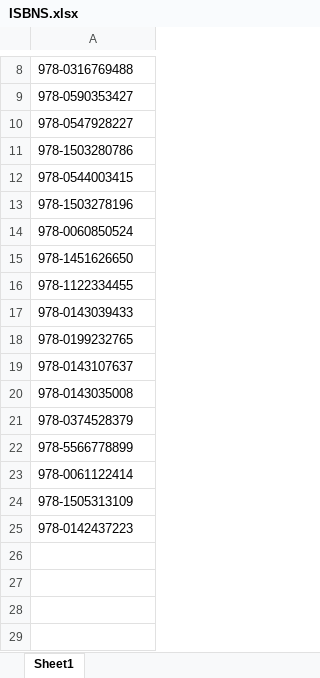
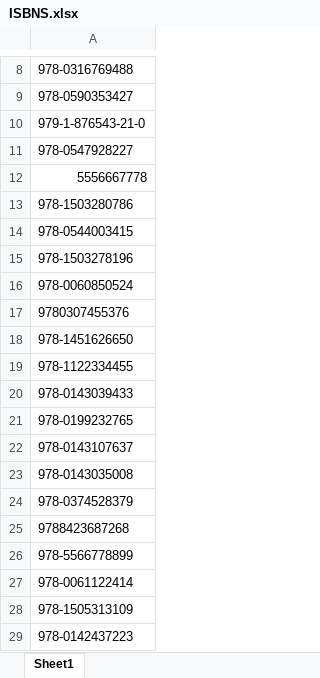
Before and after one commit to ErickMayorgaR/IA1_Practicas_Pareja6, an Excel workbook: Practica1/Practica1_6_excel/ISBNS.xlsx, sheet Sheet1, drawn as a sheet; only a part is shown, gaps mark what is left out; values as stored, in another font and other column widths than the file's, no borders; the diff names each change by its address in the sheet, - before the commit and + after, or states it on an @@ line.

```diff
--- a/Practica1/Practica1_6_excel/ISBNS.xlsx (sheet Sheet1)
+++ b/Practica1/Practica1_6_excel/ISBNS.xlsx (sheet Sheet1)
+row 10: 979-1-876543-21-0
+row 12: 5556667778
+row 17: 9780307455376
+row 25: 9788423687268
```
Also changed, not shown: 17 other files.
